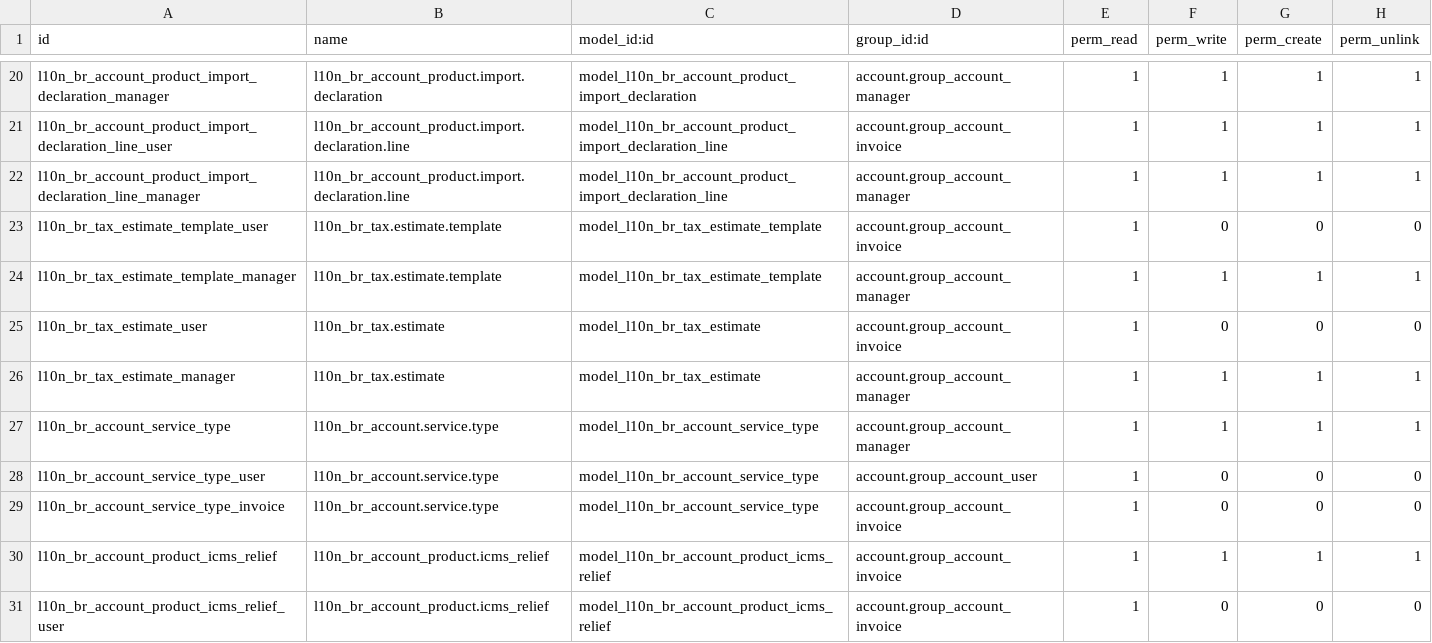
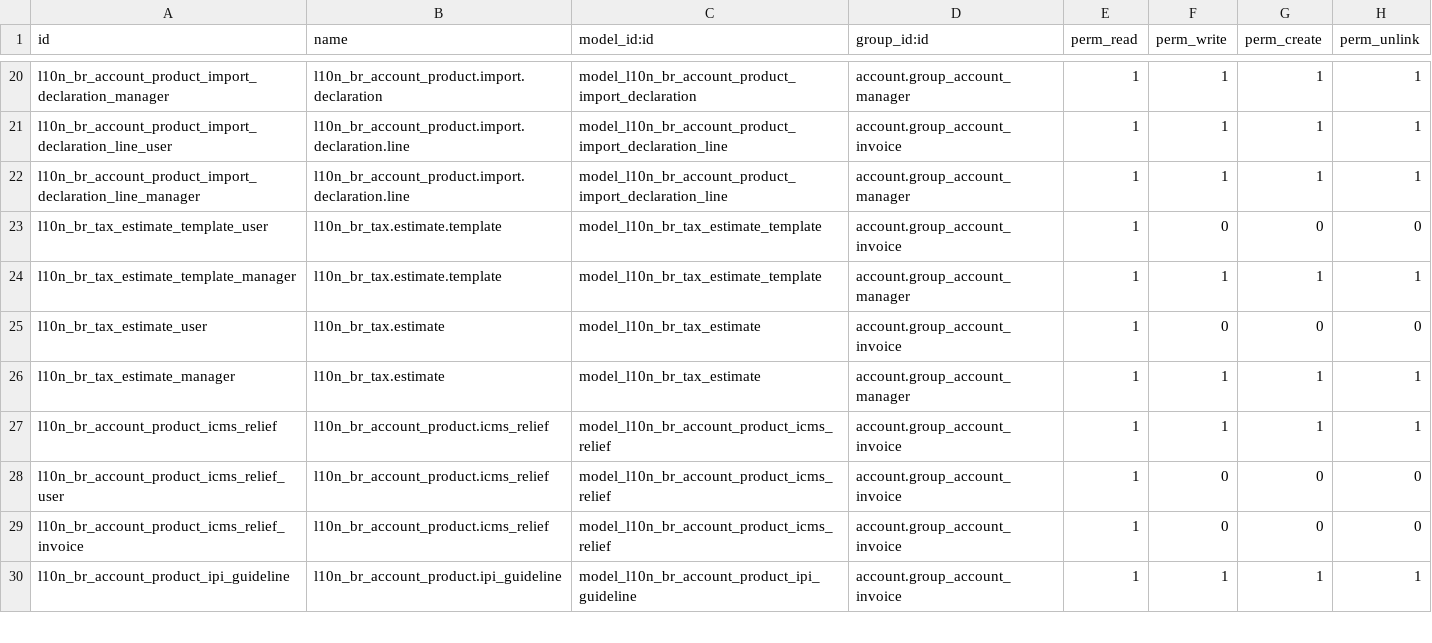
Before and after one commit to akretion/l10n_brazil, a CSV file: l10n_br_account_product/security/ir.model.access.csv, drawn as a sheet; only a part is shown, gaps mark what is left out; the shorter side is filled out with more unchanged rows.

Commit message:
Update security access file

```diff
--- a/l10n_br_account_product/security/ir.model.access.csv
+++ b/l10n_br_account_product/security/ir.model.access.csv
@@ -26,5 +26,2 @@
 "l10n_br_tax_estimate_manager","l10n_br_tax.estimate","model_l10n_br_tax_estimate","account.group_account_manager",1,1,1,1
-"l10n_br_account_service_type","l10n_br_account.service.type","model_l10n_br_account_service_type","account.group_account_manager",1,1,1,1
-"l10n_br_account_service_type_user","l10n_br_account.service.type","model_l10n_br_account_service_type","account.group_account_user",1,0,0,0
-"l10n_br_account_service_type_invoice","l10n_br_account.service.type","model_l10n_br_account_service_type","account.group_account_invoice",1,0,0,0
 "l10n_br_account_product_icms_relief","l10n_br_account_product.icms_relief","model_l10n_br_account_product_icms_relief","account.group_account_invoice",1,1,1,1
```
